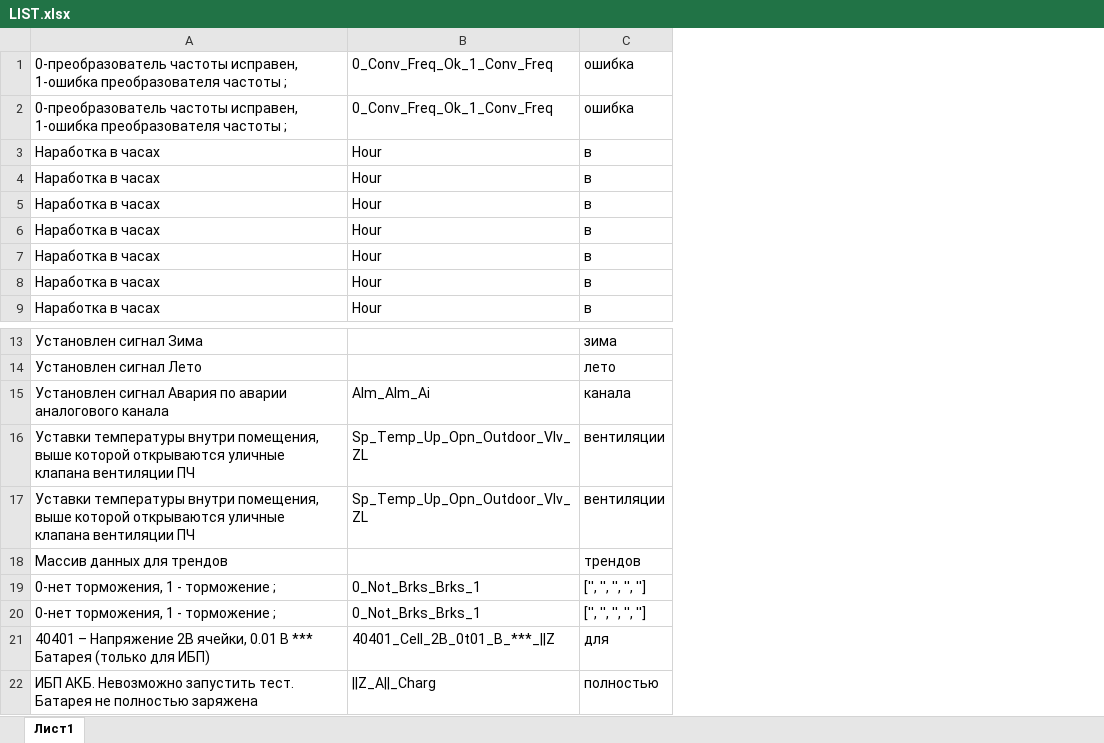
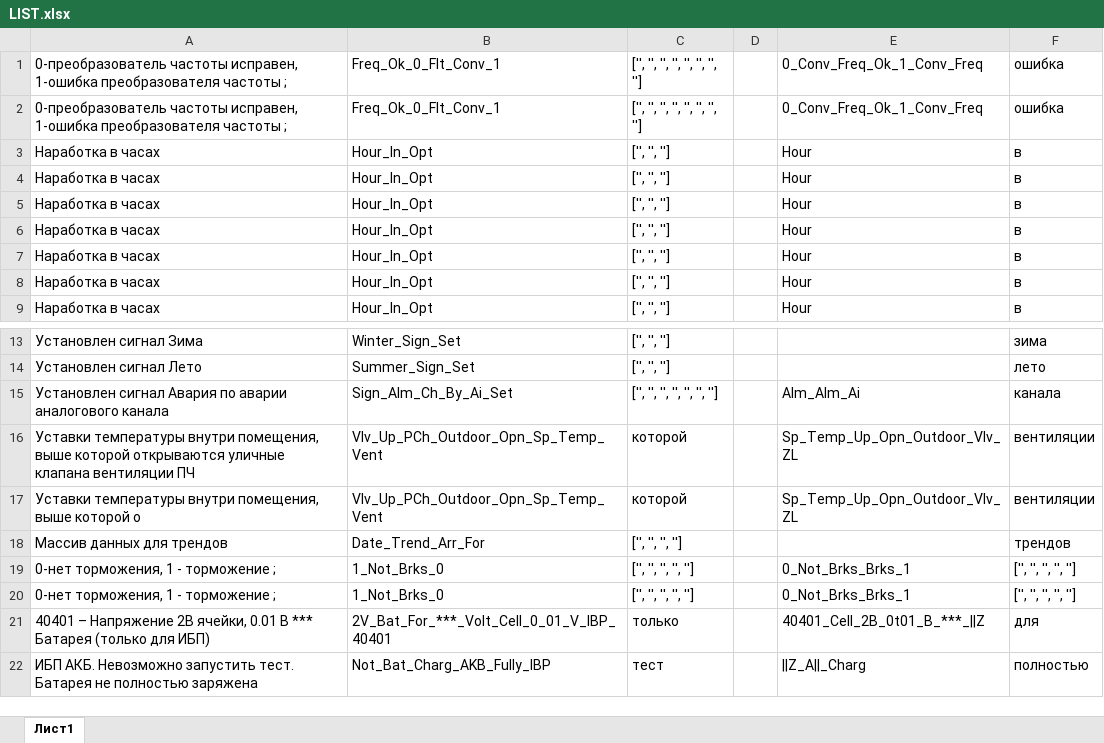
Before and after one commit to M0t0r0v/abr, an Excel workbook: LIST.xlsx, sheet Лист1, drawn as a sheet; only a part is shown, gaps mark what is left out; values as stored, in another font and other column widths than the file's, no borders; the diff names each change by its address in the sheet, - before the commit and + after, or states it on an @@ line.

```diff
--- a/LIST.xlsx (sheet Лист1)
+++ b/LIST.xlsx (sheet Лист1)
+column B, rows 1-9: Freq_Ok_0_Flt_Conv_1 | Freq_Ok_0_Flt_Conv_1 | Hour_In_Opt | Hour_In_Opt | Hour_In_Opt | Hour_In_Opt | Hour_In_Opt | Hour_In_Opt | Hour_In_Opt; rows 13-22: Winter_Sign_Set | Summer_Sign_Set | Sign_Alm_Ch_By_Ai_Set | Vlv_Up_PCh_Outdoor_Opn_Sp_Temp_Vent | Vlv_Up_PCh_Outdoor_Opn_Sp_Temp_Vent | Date_Trend_Arr_For | 1_Not_Brks_0 | 1_Not_Brks_0 | 2V_Bat_For_***_Volt_Cell_0_01_V_IBP_40401 | Not_Bat_Charg_AKB_Fully_IBP
+column C, rows 1-9: ['', '', '', '', '', '', '', ''] | ['', '', '', '', '', '', '', ''] | ['', '', ''] | ['', '', ''] | ['', '', ''] | ['', '', ''] | ['', '', ''] | ['', '', ''] | ['', '', '']; rows 13-22: ['', '', ''] | ['', '', ''] | ['', '', '', '', '', '', ''] | которой | которой | ['', '', '', ''] | ['', '', '', '', ''] | ['', '', '', '', ''] | только | тест
+column D, empty
-A17: …выше которой открываются уличные клапана вентиляции ПЧ
+A17: …выше которой о
```
Also changed, not shown: 1 other file.
